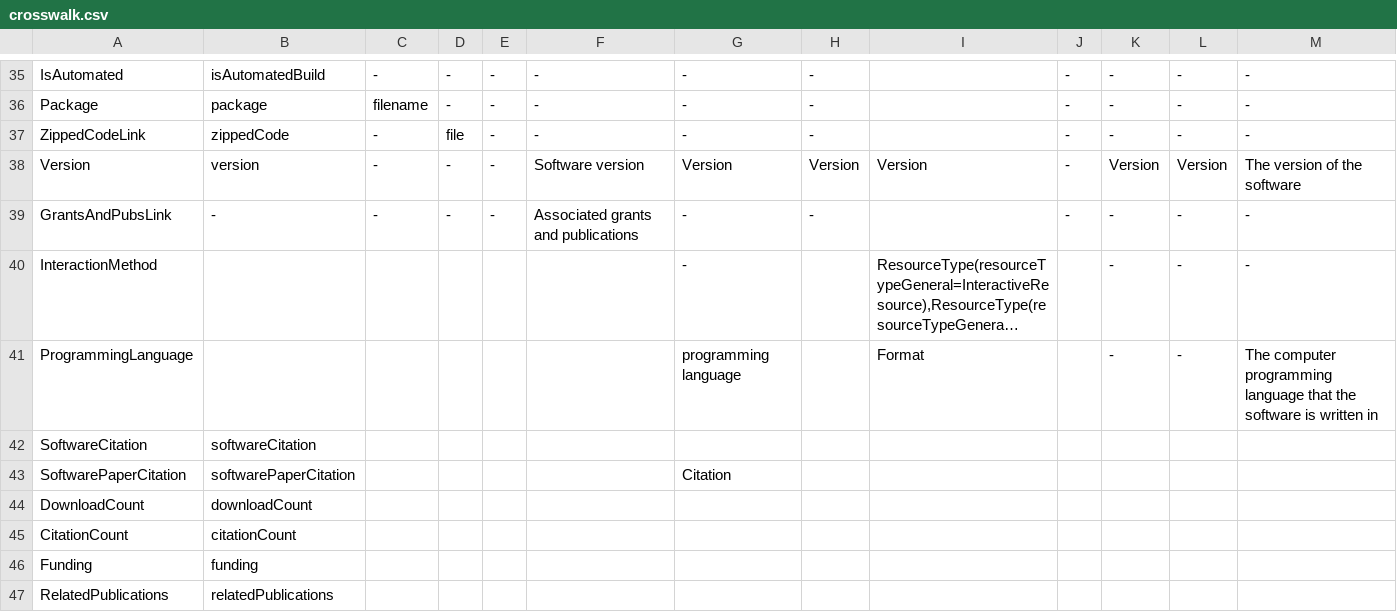
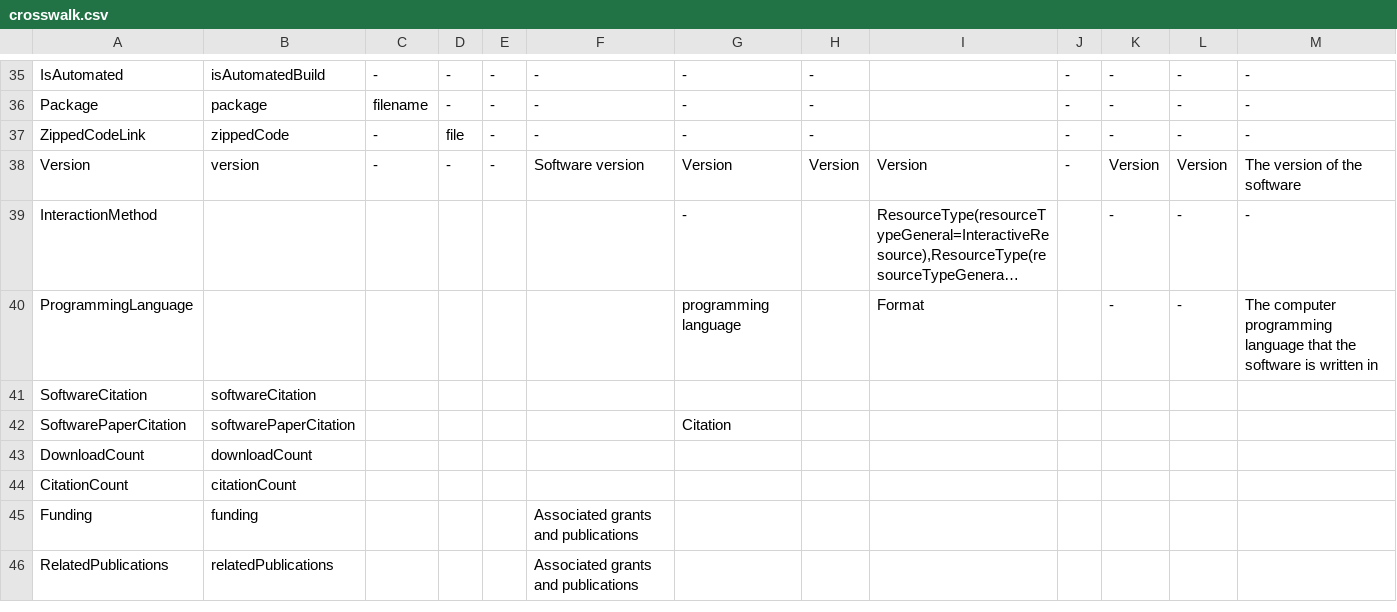
Before and after one commit to codemeta/codemeta, a CSV file: crosswalk.csv, drawn as a sheet; only a part is shown, gaps mark what is left out; long unchanged cells end in …; removed rows and columns are numbered as before the commit, all else as after; the diff names each change by its address in the sheet, - before the commit and + after, or states it on an @@ line.

Commit message:
‘GrantsAndPubsLink’ replaced by ‘Funding’, ‘RelatedPublications’

```diff
--- a/crosswalk.csv
+++ b/crosswalk.csv
-row 39: GrantsAndPubsLink | - | - | - | - | Associated grants and publications | - | - |  | - | - | - | -
-F45:F46: (empty)
+F45:F46: Associated grants and publications
```
